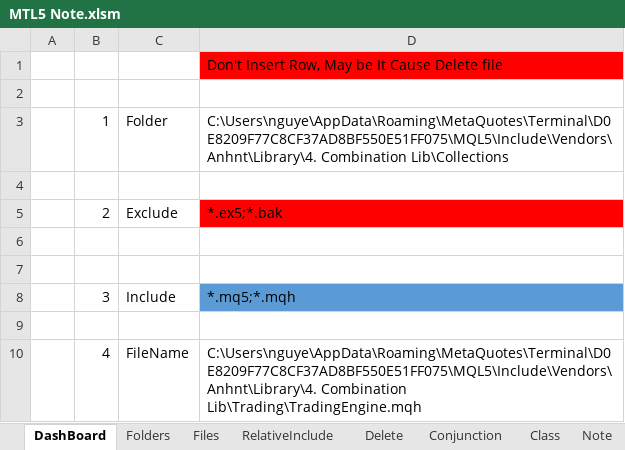
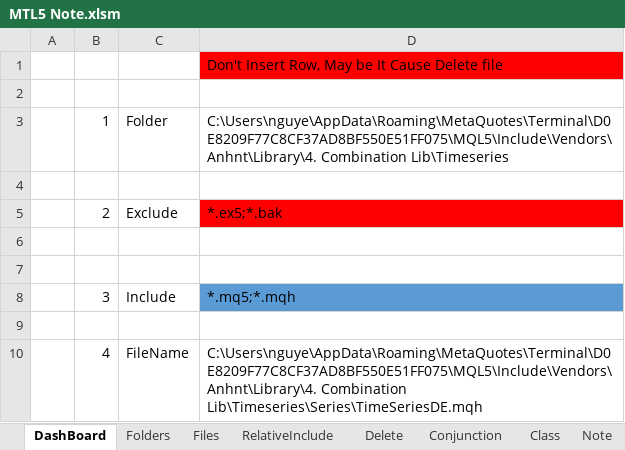
Before and after one commit to nguyentuananh921/MT5-Dev, an Excel workbook: Experts/Anhnt/Document/MTL5 Note.xlsm, sheet DashBoard, drawn as a sheet; values as stored, in another font and other column widths than the file's, no borders; charts and pictures not drawn; the diff names each change by its address in the sheet, - before the commit and + after, or states it on an @@ line.

```diff
--- a/Experts/Anhnt/Document/MTL5 Note.xlsm (sheet DashBoard)
+++ b/Experts/Anhnt/Document/MTL5 Note.xlsm (sheet DashBoard)
-D3: C:\Users\nguye\AppData\Roaming\MetaQuotes\Terminal\D0E8209F77C8CF37AD8BF550E51FF075\MQL5\Include\Vendors\Anhnt\Library\4. Combination Lib\Collections
+D3: C:\Users\nguye\AppData\Roaming\MetaQuotes\Terminal\D0E8209F77C8CF37AD8BF550E51FF075\MQL5\Include\Vendors\Anhnt\Library\4. Combination Lib\Timeseries
-D10: C:\Users\nguye\AppData\Roaming\MetaQuotes\Terminal\D0E8209F77C8CF37AD8BF550E51FF075\MQL5\Include\Vendors\Anhnt\Library\4. Combination Lib\Trading\TradingEngine.mqh
+D10: C:\Users\nguye\AppData\Roaming\MetaQuotes\Terminal\D0E8209F77C8CF37AD8BF550E51FF075\MQL5\Include\Vendors\Anhnt\Library\4. Combination Lib\Timeseries\Series\TimeSeriesDE.mqh
```
Also changed, not shown: sheet Class, sheet Files, sheet RelativeInclude, sheet IncludeGuard, 9 other files.
